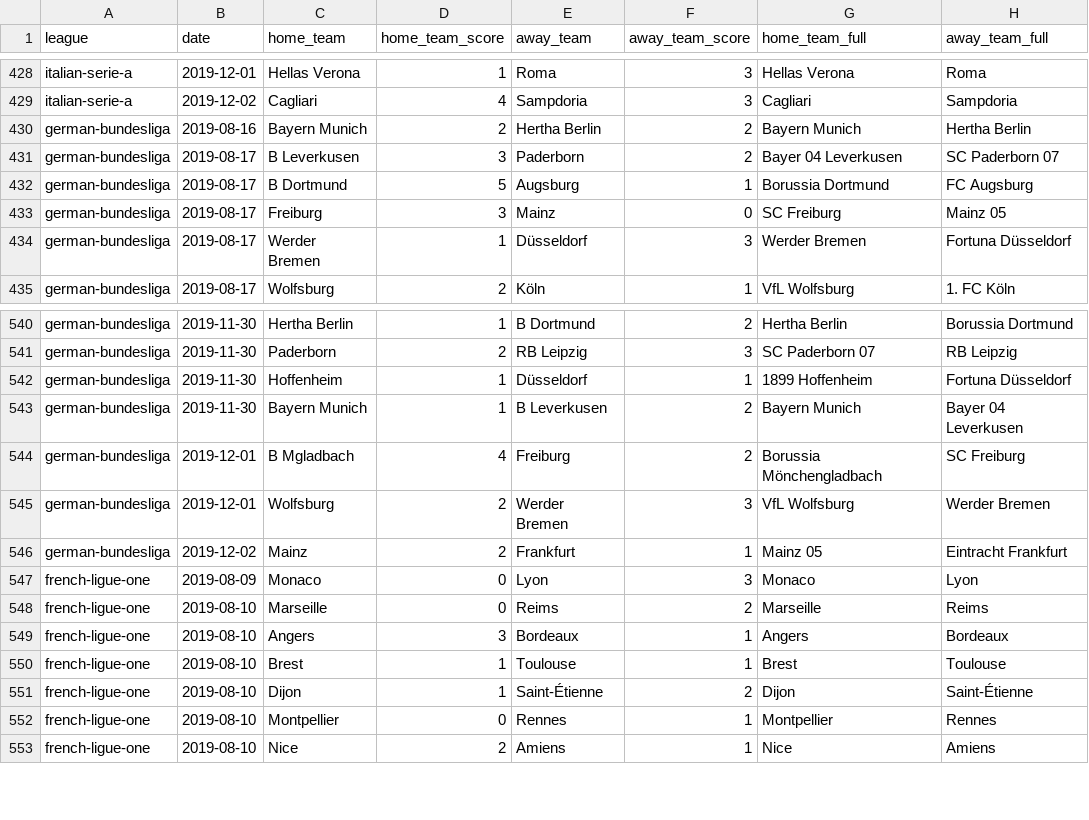
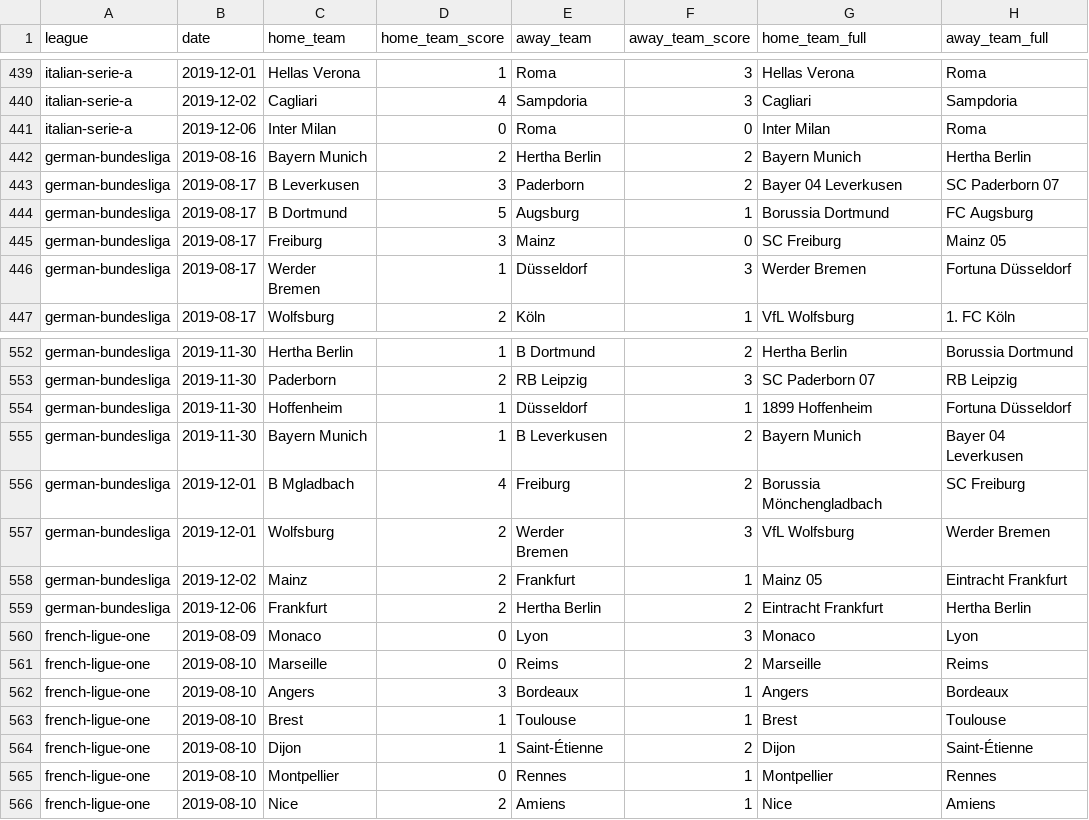
Before and after one commit to shawenyao/Who-is-number-1, a CSV file: data/football_2019_2020.csv, drawn as a sheet; only a part is shown, gaps mark what is left out; the diff covers the shown part only.

```diff
--- a/data/football_2019_2020.csv
+++ b/data/football_2019_2020.csv
@@ -429,2 +440,3 @@ italian-serie-a,2019-12-01,Hellas Verona,1,Roma,3,Hellas Verona,Roma
 italian-serie-a,2019-12-02,Cagliari,4,Sampdoria,3,Cagliari,Sampdoria
+italian-serie-a,2019-12-06,Inter Milan,0,Roma,0,Inter Milan,Roma
 german-bundesliga,2019-08-16,Bayern Munich,2,Hertha Berlin,2,Bayern Munich,Hertha Berlin
@@ -546,2 +558,3 @@ german-bundesliga,2019-12-01,Wolfsburg,2,Werder Bremen,3,VfL Wolfsburg,Werder Br
 german-bundesliga,2019-12-02,Mainz,2,Frankfurt,1,Mainz 05,Eintracht Frankfurt
+german-bundesliga,2019-12-06,Frankfurt,2,Hertha Berlin,2,Eintracht Frankfurt,Hertha Berlin
 french-ligue-one,2019-08-09,Monaco,0,Lyon,3,Monaco,Lyon
```
Also changed, not shown: 18 added rows elsewhere in this file.
